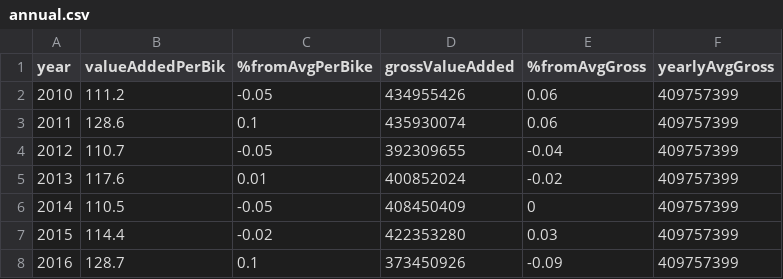
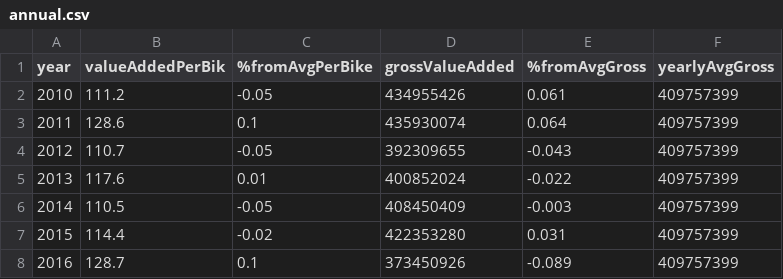
Before and after one commit to andras-newzoo/MakeoverMonday-Week9, a CSV file: src/data/annual.csv, drawn as a sheet.

```diff
--- a/src/data/annual.csv
+++ b/src/data/annual.csv
@@ -1,8 +1,8 @@
 year,valueAddedPerBik,%fromAvgPerBike,grossValueAdded,%fromAvgGross,yearlyAvgGross
-2010,111.2,-0.05,434955426,0.06,409757399
-2011,128.6,0.1,435930074,0.06,409757399
-2012,110.7,-0.05,392309655,-0.04,409757399
-2013,117.6,0.01,400852024,-0.02,409757399
-2014,110.5,-0.05,408450409,0,409757399
-2015,114.4,-0.02,422353280,0.03,409757399
-2016,128.7,0.1,373450926,-0.09,409757399
+2010,111.2,-0.05,434955426,0.061,409757399
+2011,128.6,0.1,435930074,0.064,409757399
+2012,110.7,-0.05,392309655,-0.043,409757399
+2013,117.6,0.01,400852024,-0.022,409757399
+2014,110.5,-0.05,408450409,-0.003,409757399
+2015,114.4,-0.02,422353280,0.031,409757399
+2016,128.7,0.1,373450926,-0.089,409757399
```
Also changed, not shown: 4 other files.
